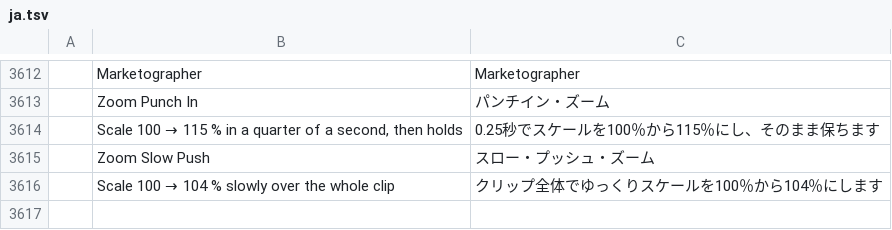
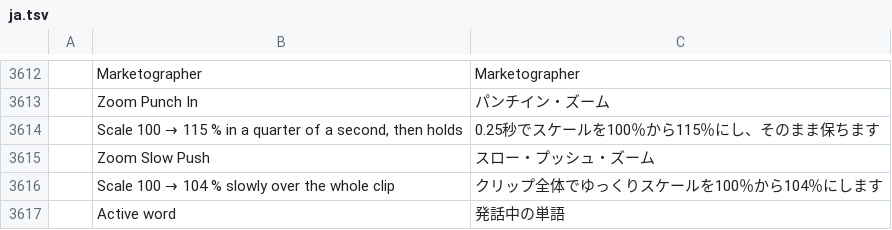
Before and after one commit to themarketographer/filmcraft, a TSV file: crates/ui-egui/src/i18n/ja.tsv, drawn as a sheet; only a part is shown, gaps mark what is left out.

```diff
--- a/crates/ui-egui/src/i18n/ja.tsv
+++ b/crates/ui-egui/src/i18n/ja.tsv
@@ -3616 +3616,2 @@
 	Scale 100 → 104 % slowly over the whole clip	クリップ全体でゆっくりスケールを100％から104％にします
+	Active word	発話中の単語
```
Also changed, not shown: crates/ui-egui/src/i18n/es.tsv, crates/ui-egui/src/i18n/zh-cn.tsv, 6 other files.
